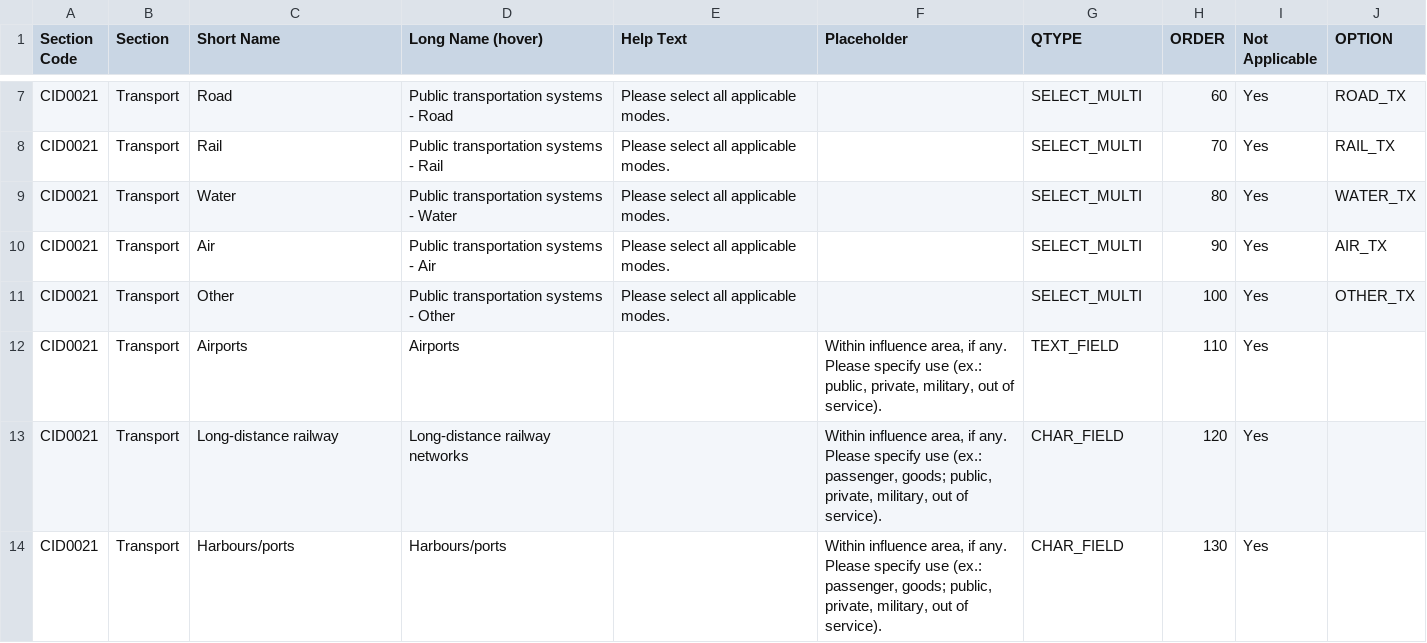
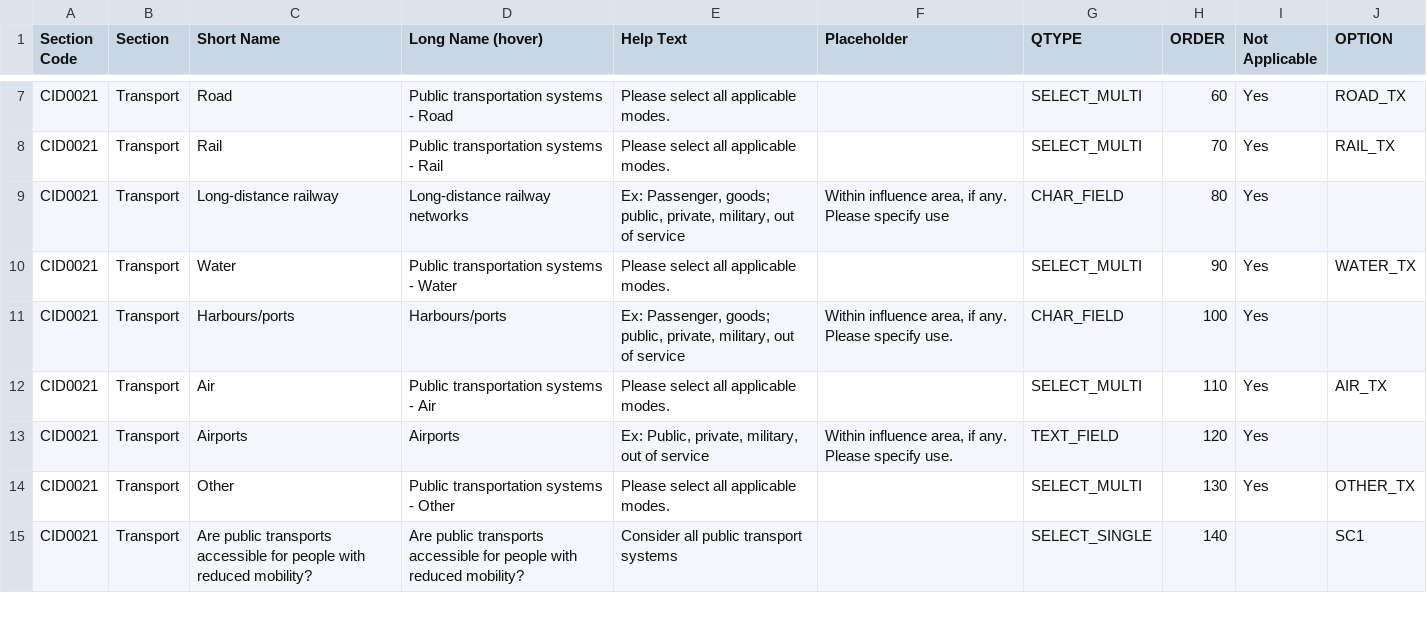
Before and after one commit to crppbcn/crpt2015brw, a TSV file: files/CityID - Built Environment.tsv, drawn as a sheet; only a part is shown, gaps mark what is left out; the diff covers the shown part only.

Commit message:
CityID v3 revision

```diff
--- a/files/CityID - Built Environment.tsv
+++ b/files/CityID - Built Environment.tsv
@@ -8,7 +8,8 @@ CID0021	Transport	Road	Public transportation systems - Road	Please select all ap
 CID0021	Transport	Rail	Public transportation systems - Rail	Please select all applicable modes.		SELECT_MULTI	70	Yes	RAIL_TX
-CID0021	Transport	Water	Public transportation systems - Water	Please select all applicable modes.		SELECT_MULTI	80	Yes	WATER_TX
-CID0021	Transport	Air	Public transportation systems - Air	Please select all applicable modes.		SELECT_MULTI	90	Yes	AIR_TX
-CID0021	Transport	Other	Public transportation systems - Other	Please select all applicable modes.		SELECT_MULTI	100	Yes	OTHER_TX
-CID0021	Transport	Airports	Airports		Within influence area, if any. Please specify use (ex.: public, private, military, out of service).	TEXT_FIELD	110	Yes	
-CID0021	Transport	Long-distance railway	Long-distance railway networks		Within influence area, if any. Please specify use (ex.: passenger, goods; public, private, military, out of service).	CHAR_FIELD	120	Yes	
-CID0021	Transport	Harbours/ports	Harbours/ports		Within influence area, if any. Please specify use (ex.: passenger, goods; public, private, military, out of service).	CHAR_FIELD	130	Yes	
+CID0021	Transport	Long-distance railway	Long-distance railway networks	Ex: Passenger, goods; public, private, military, out of service	Within influence area, if any. Please specify use	CHAR_FIELD	80	Yes	
+CID0021	Transport	Water	Public transportation systems - Water	Please select all applicable modes.		SELECT_MULTI	90	Yes	WATER_TX
+CID0021	Transport	Harbours/ports	Harbours/ports	Ex: Passenger, goods; public, private, military, out of service	Within influence area, if any. Please specify use.	CHAR_FIELD	100	Yes	
+CID0021	Transport	Air	Public transportation systems - Air	Please select all applicable modes.		SELECT_MULTI	110	Yes	AIR_TX
+CID0021	Transport	Airports	Airports	Ex: Public, private, military, out of service	Within influence area, if any. Please specify use.	TEXT_FIELD	120	Yes	
+CID0021	Transport	Other	Public transportation systems - Other	Please select all applicable modes.		SELECT_MULTI	130	Yes	OTHER_TX
+CID0021	Transport	Are public transports accessible for people with reduced mobility?	Are public transports accessible for people with reduced mobility?	Consider all public transport systems		SELECT_SINGLE	140		SC1
```
Also changed, not shown: 14 edited cells elsewhere in this file, files/CityID - Economy.tsv, files/CityID - Gov. & Policies.tsv, 24 other files.
